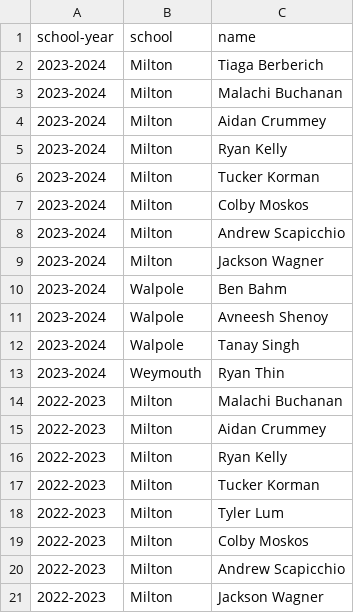
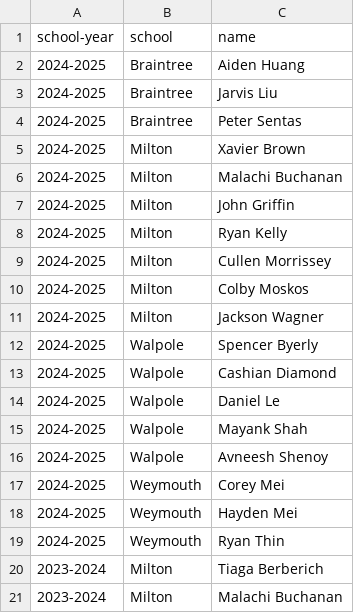
Before and after one commit to needhamswive/needhamswive.github.io, a TSV file: _data/high-school/archives/fall/boys/bay-state-conference/all-stars.tsv, drawn as a sheet; only a part is shown; the shorter side is filled out with more unchanged rows.

```diff
--- a/_data/high-school/archives/fall/boys/bay-state-conference/all-stars.tsv
+++ b/_data/high-school/archives/fall/boys/bay-state-conference/all-stars.tsv
@@ -1,2 +1,20 @@
 school-year	school	name
+2024-2025	Braintree	Aiden Huang
+2024-2025	Braintree	Jarvis Liu
+2024-2025	Braintree	Peter Sentas
+2024-2025	Milton	Xavier Brown
+2024-2025	Milton	Malachi Buchanan
+2024-2025	Milton	John Griffin
+2024-2025	Milton	Ryan Kelly
+2024-2025	Milton	Cullen Morrissey
+2024-2025	Milton	Colby Moskos
+2024-2025	Milton	Jackson Wagner
+2024-2025	Walpole	Spencer Byerly
+2024-2025	Walpole	Cashian Diamond
+2024-2025	Walpole	Daniel Le
+2024-2025	Walpole	Mayank Shah
+2024-2025	Walpole	Avneesh Shenoy
+2024-2025	Weymouth	Corey Mei
+2024-2025	Weymouth	Hayden Mei
+2024-2025	Weymouth	Ryan Thin
 2023-2024	Milton	Tiaga Berberich
```
Also changed, not shown: _data/high-school/archives/fall/girls/bay-state-conference/all-stars.tsv.
